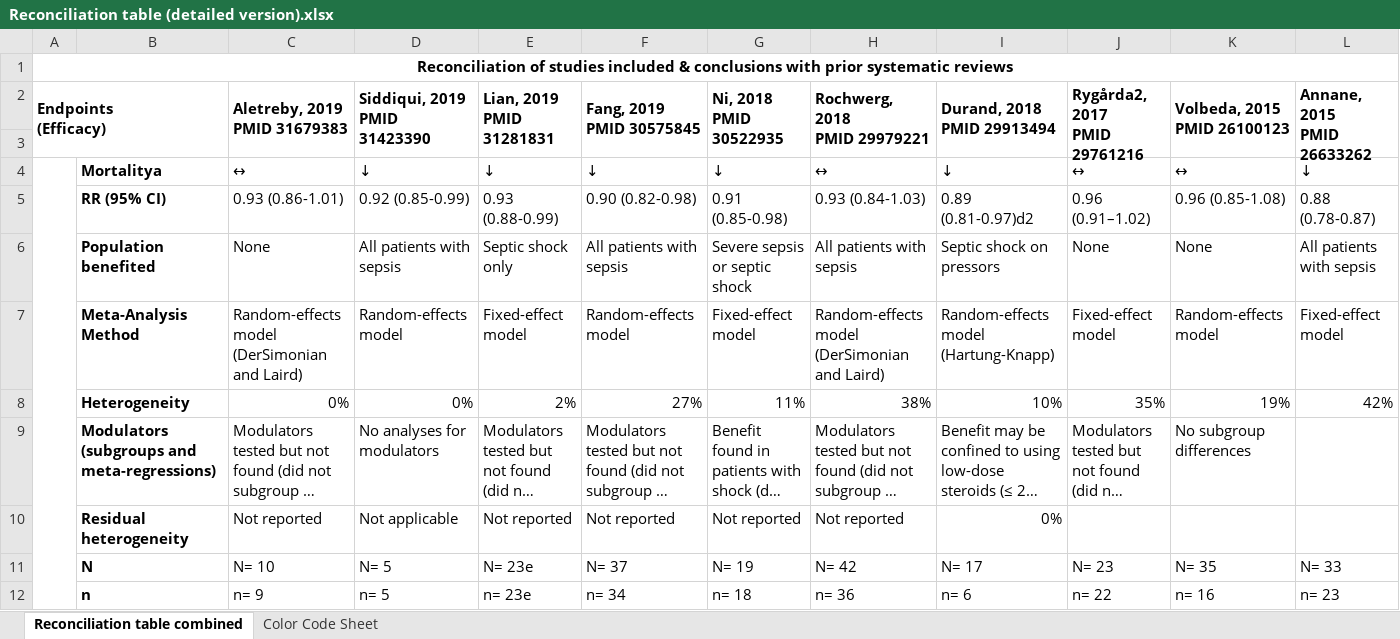
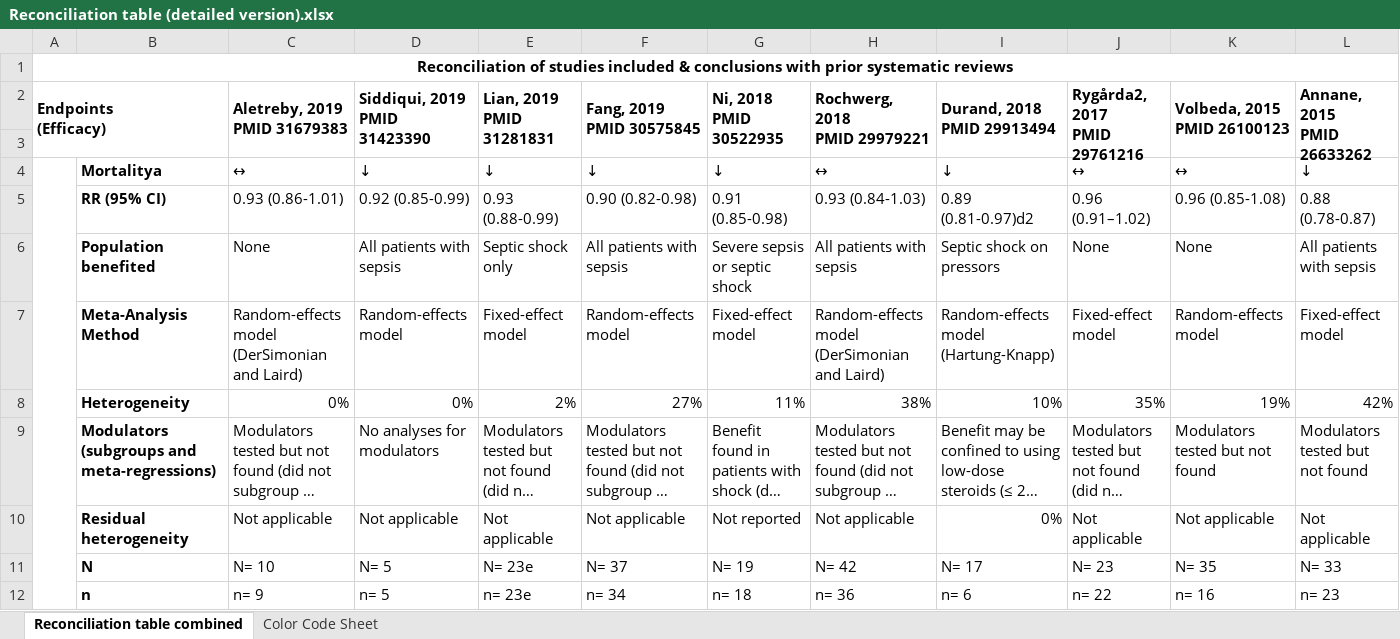
Before and after one commit to openMetaAnalysis/openMetaAnalysis.github.io, an Excel workbook: reconciliation/Reconciliation table (detailed version).xlsx, sheet Reconciliation table combined, drawn as a sheet; only a part is shown; long unchanged cells end in …; values as stored, in another font and other column widths than the file's, no borders; charts and pictures not drawn; removed rows and columns are numbered as before the commit, all else as after; the diff names each change by its address in the sheet, - before the commit and + after, or states it on an @@ line.

```diff
--- a/reconciliation/Reconciliation table (detailed version).xlsx (sheet Reconciliation table combined)
+++ b/reconciliation/Reconciliation table (detailed version).xlsx (sheet Reconciliation table combined)
-K9 (Volbeda, 2015 PMID 26100123): No subgroup differences
+K9 (Volbeda, 2015 PMID 26100123): Modulators tested but not found
-L9 (Annane, 2015 PMID 26633262): (empty)
+L9 (Annane, 2015 PMID 26633262): Modulators tested but not found
-row 10:  | Residual heterogeneity | Not reported | Not applicable | Not reported | Not reported | Not reported | Not reported | 0%
+row 10:  | Residual heterogeneity | Not applicable | Not applicable | Not applicable | Not applicable | Not reported | Not applicable | 0% | Not applicable | Not applicable | Not applicable
```
Also changed, not shown: reconciliation/Reconciliation table (brief version).xlsx.
